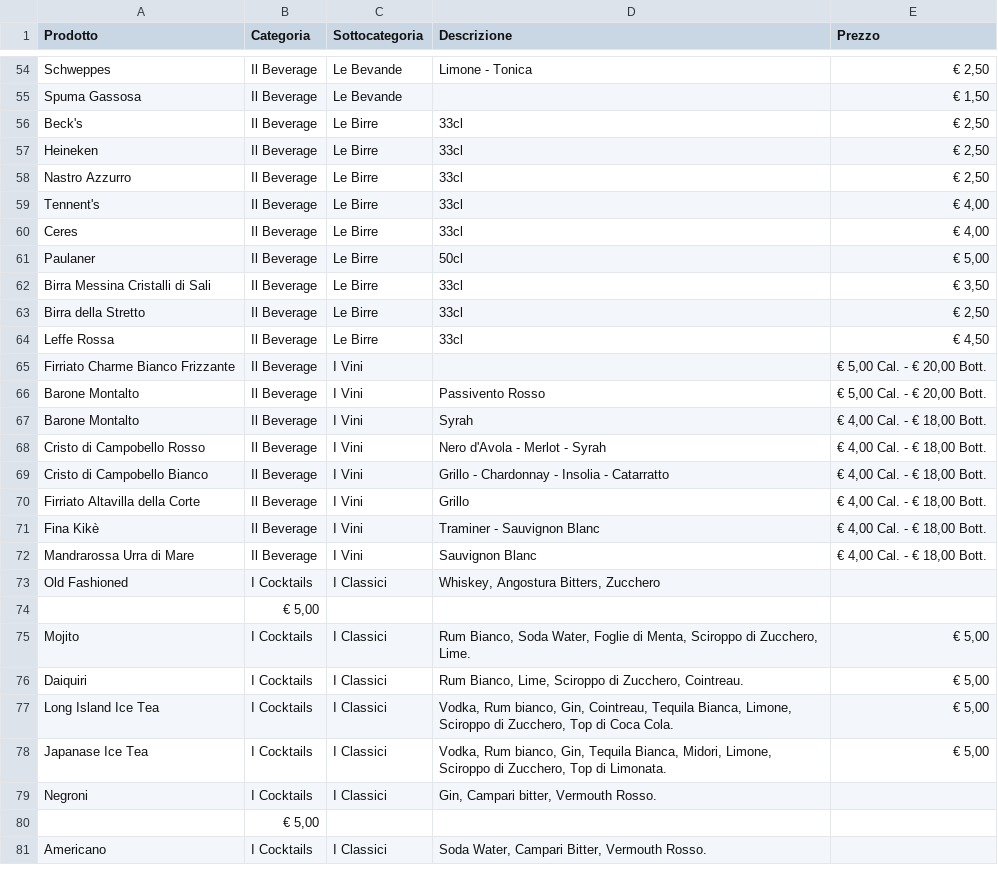
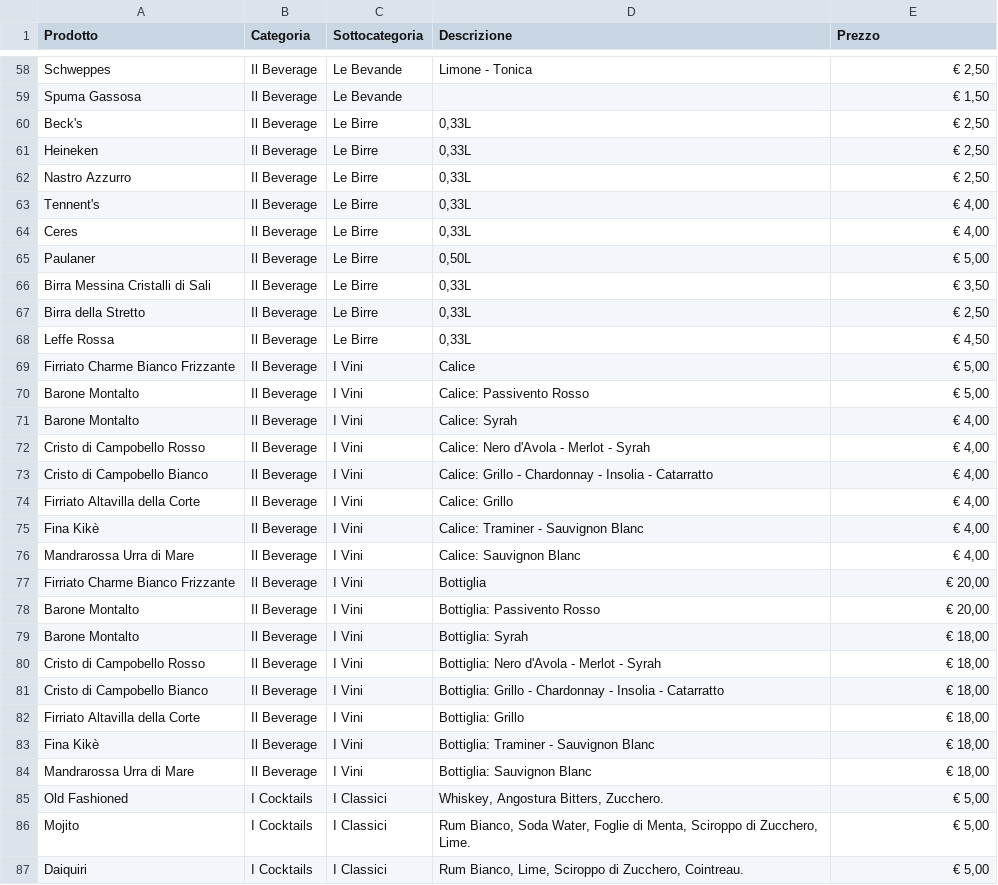
Before and after one commit to vitodigrigoli/menu-digitale, a TSV file: menu.tsv, drawn as a sheet; only a part is shown, gaps mark what is left out; the shorter side is filled out with more unchanged rows; the diff covers the shown part only.

Commit message:
update menu

```diff
--- a/menu.tsv
+++ b/menu.tsv
@@ -55,21 +59,28 @@ Schweppes	Il Beverage	Le Bevande	Limone - Tonica	€ 2,50
 Spuma Gassosa	Il Beverage	Le Bevande		€ 1,50
-Beck's	Il Beverage	Le Birre	33cl	€ 2,50
-Heineken	Il Beverage	Le Birre	33cl	€ 2,50
-Nastro Azzurro	Il Beverage	Le Birre	33cl	€ 2,50
-Tennent's	Il Beverage	Le Birre	33cl	€ 4,00
-Ceres	Il Beverage	Le Birre	33cl	€ 4,00
-Paulaner	Il Beverage	Le Birre	50cl	€ 5,00
-Birra Messina Cristalli di Sali	Il Beverage	Le Birre	33cl	€ 3,50
-Birra della Stretto	Il Beverage	Le Birre	33cl	€ 2,50
-Leffe Rossa	Il Beverage	Le Birre	33cl	€ 4,50
-Firriato Charme Bianco Frizzante	Il Beverage	I Vini		€ 5,00 Cal. - € 20,00 Bott.
-Barone Montalto	Il Beverage	I Vini	Passivento Rosso	€ 5,00 Cal. - € 20,00 Bott.
-Barone Montalto	Il Beverage	I Vini	Syrah	€ 4,00 Cal. - € 18,00 Bott.
-Cristo di Campobello Rosso	Il Beverage	I Vini	Nero d'Avola - Merlot - Syrah	€ 4,00 Cal. - € 18,00 Bott.
-Cristo di Campobello Bianco	Il Beverage	I Vini	Grillo - Chardonnay - Insolia - Catarratto	€ 4,00 Cal. - € 18,00 Bott.
-Firriato Altavilla della Corte	Il Beverage	I Vini	Grillo	€ 4,00 Cal. - € 18,00 Bott.
-Fina Kikè	Il Beverage	I Vini	Traminer - Sauvignon Blanc	€ 4,00 Cal. - € 18,00 Bott.
-Mandrarossa Urra di Mare	Il Beverage	I Vini	Sauvignon Blanc	€ 4,00 Cal. - € 18,00 Bott.
-Old Fashioned	I Cocktails	I Classici	Whiskey, Angostura Bitters, Zucchero
-	€ 5,00
+Beck's	Il Beverage	Le Birre	0,33L	€ 2,50
+Heineken	Il Beverage	Le Birre	0,33L	€ 2,50
+Nastro Azzurro	Il Beverage	Le Birre	0,33L	€ 2,50
+Tennent's	Il Beverage	Le Birre	0,33L	€ 4,00
+Ceres	Il Beverage	Le Birre	0,33L	€ 4,00
+Paulaner	Il Beverage	Le Birre	0,50L	€ 5,00
+Birra Messina Cristalli di Sali	Il Beverage	Le Birre	0,33L	€ 3,50
+Birra della Stretto	Il Beverage	Le Birre	0,33L	€ 2,50
+Leffe Rossa	Il Beverage	Le Birre	0,33L	€ 4,50
+Firriato Charme Bianco Frizzante	Il Beverage	I Vini	Calice	€ 5,00
+Barone Montalto	Il Beverage	I Vini	Calice: Passivento Rosso	€ 5,00
+Barone Montalto	Il Beverage	I Vini	Calice: Syrah	€ 4,00
+Cristo di Campobello Rosso	Il Beverage	I Vini	Calice: Nero d'Avola - Merlot - Syrah	€ 4,00
+Cristo di Campobello Bianco	Il Beverage	I Vini	Calice: Grillo - Chardonnay - Insolia - Catarratto	€ 4,00
+Firriato Altavilla della Corte	Il Beverage	I Vini	Calice: Grillo	€ 4,00
+Fina Kikè	Il Beverage	I Vini	Calice: Traminer - Sauvignon Blanc	€ 4,00
+Mandrarossa Urra di Mare	Il Beverage	I Vini	Calice: Sauvignon Blanc	€ 4,00
+Firriato Charme Bianco Frizzante	Il Beverage	I Vini	Bottiglia	€ 20,00
+Barone Montalto	Il Beverage	I Vini	Bottiglia: Passivento Rosso	€ 20,00
+Barone Montalto	Il Beverage	I Vini	Bottiglia: Syrah	€ 18,00
+Cristo di Campobello Rosso	Il Beverage	I Vini	Bottiglia: Nero d'Avola - Merlot - Syrah	€ 18,00
+Cristo di Campobello Bianco	Il Beverage	I Vini	Bottiglia: Grillo - Chardonnay - Insolia - Catarratto	€ 18,00
+Firriato Altavilla della Corte	Il Beverage	I Vini	Bottiglia: Grillo	€ 18,00
+Fina Kikè	Il Beverage	I Vini	Bottiglia: Traminer - Sauvignon Blanc	€ 18,00
+Mandrarossa Urra di Mare	Il Beverage	I Vini	Bottiglia: Sauvignon Blanc	€ 18,00
+Old Fashioned	I Cocktails	I Classici	Whiskey, Angostura Bitters, Zucchero.	€ 5,00
 Mojito	I Cocktails	I Classici	Rum Bianco, Soda Water, Foglie di Menta, Sciroppo di Zucchero, Lime.	€ 5,00
```
Also changed, not shown: 4 added rows and 9 edited cells elsewhere in this file, 2 other files.
